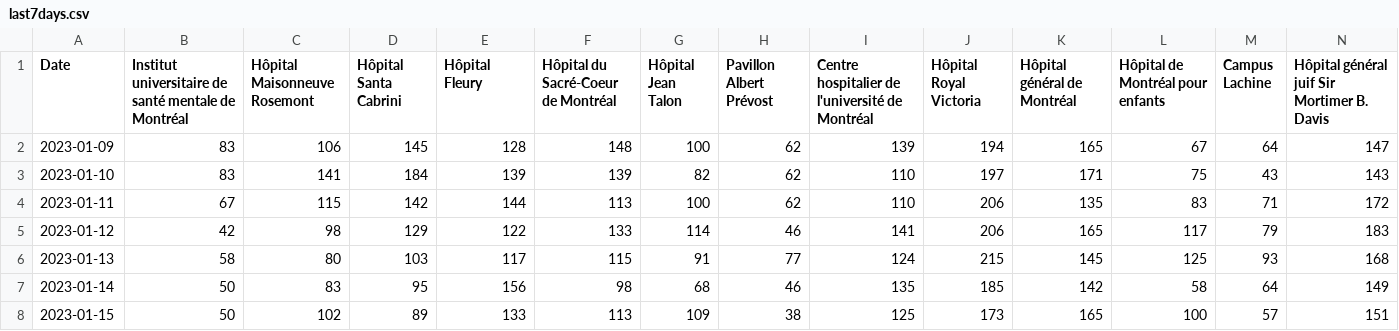
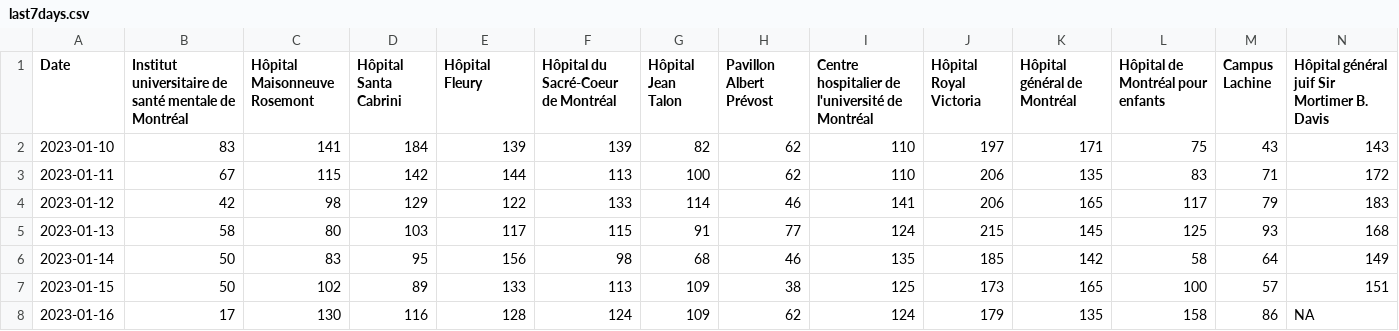
Before and after one commit to jlomako/pdfscraper, a CSV file: data/last7days.csv, drawn as a sheet; only a part is shown; removed rows and columns are numbered as before the commit, all else as after; rows hold the shown columns only; the diff names each change by its address in the sheet, - before the commit and + after, or states it on an @@ line.

```diff
--- a/data/last7days.csv
+++ b/data/last7days.csv
-row 2: 2023-01-09 | 83 | 106 | 145 | 128 | 148 | 100 | 62 | 139 | 194 | 165 | 67 | 64 | 147
+row 8: 2023-01-16 | 17 | 130 | 116 | 128 | 124 | 109 | 62 | 124 | 179 | 135 | 158 | 86 | NA
```
Also changed, not shown: data/daily_data.csv, data/table_all.csv, 1 other file.
